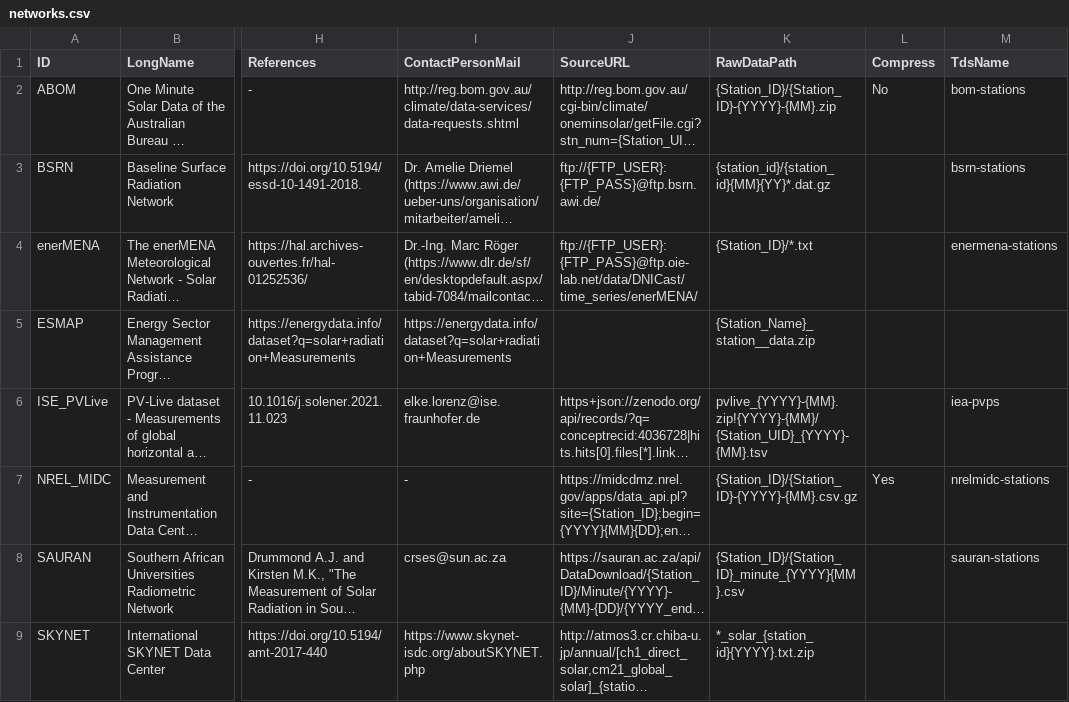
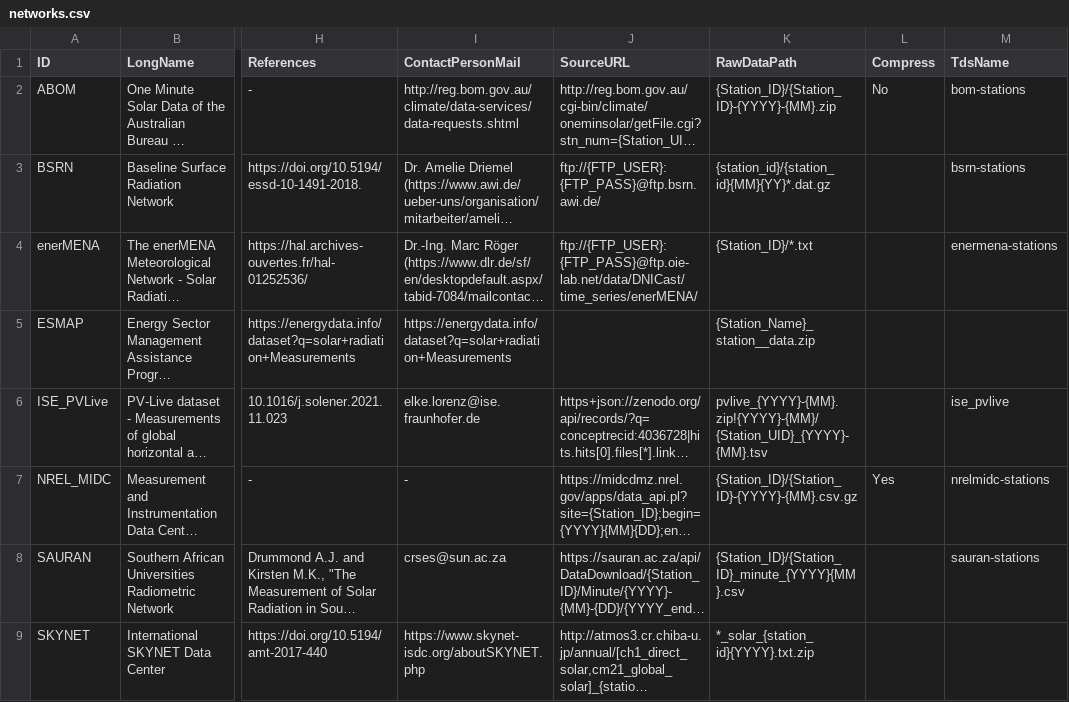
Before and after one commit to jcumbicosr/libinsitu, a CSV file: libinsitu/res/networks.csv, drawn as a sheet; only a part is shown, gaps mark what is left out; long unchanged cells end in …; the diff names each change by its address in the sheet, - before the commit and + after, or states it on an @@ line.

Commit message:
Improved support for yearly data and partial files

```diff
--- a/libinsitu/res/networks.csv
+++ b/libinsitu/res/networks.csv
-M6 (TdsName): iea-pvps
+M6 (TdsName): ise_pvlive
```
Also changed, not shown: 1 other file.
